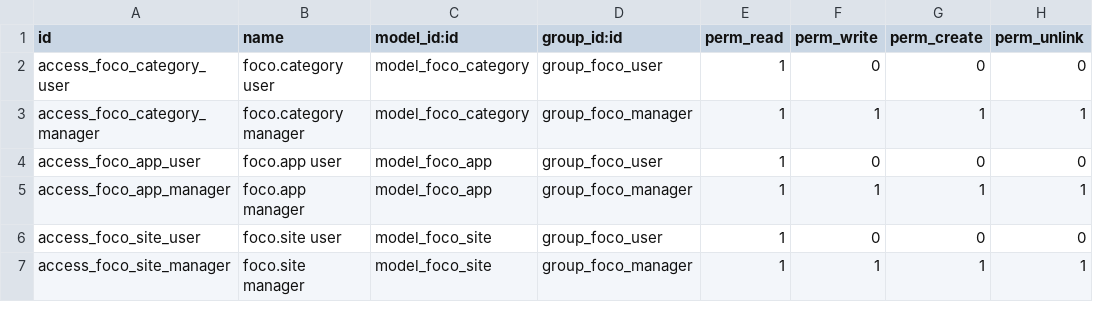
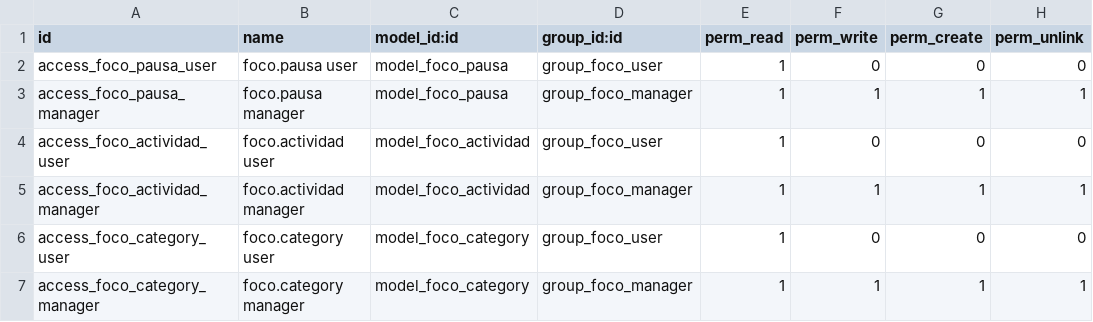
Before and after one commit to JBAmbrosio/FERBA, a CSV file: custom/addons/foco_monitor/security/ir.model.access.csv, drawn as a sheet; only a part is shown; the shorter side is filled out with more unchanged rows.

Commit message:
Foco 29.11.0: pestaña "Sin actividad" con cada pausa medida
El tramo gris del tablero ("pausas de menos de 15 min, llegada o salida")
era una resta: jornada - activo - huecos. El agente detectaba las pausas
cortas y las tiraba, asi que ese tiempo no tenia hora y el clic abria el
detalle de uso, que no dice nada de el.

- foco.pausa y foco.actividad: las pausas que no llegan a hueco (sin
  teclado ni mouse, sesion bloqueada, equipo apagado de 1 a 15 min) y la
  primera/ultima actividad del dia, con desde cuando midio el agente.
  Idempotentes; /foco/ingest las guarda en savepoints y confirma con
  pausas_stored / actividad_stored (agente 2026.10.14.1).
- foco.pausa.explicar(empleado, fecha): la linea del dia solo con lo
  medido, la cuenta del tablero con la MISMA funcion y el cuadre. Lo no
  medido no se rellena ni se cuenta como explicado; lo que el tablero
  tenga de mas sale como "sin hora".
- Pantalla OWL "Sin actividad" (foco_sinact): la cuenta, la linea del dia,
  de que esta hecho, cada pausa con su hora, y en dias sin medir los
  eventos del equipo. Claro y oscuro.
- El clic en el tramo gris del tablero abre esa pantalla con la persona y
  el dia que se miraba.

```diff
--- a/custom/addons/foco_monitor/security/ir.model.access.csv
+++ b/custom/addons/foco_monitor/security/ir.model.access.csv
@@ -1,2 +1,6 @@
 id,name,model_id:id,group_id:id,perm_read,perm_write,perm_create,perm_unlink
+access_foco_pausa_user,foco.pausa user,model_foco_pausa,group_foco_user,1,0,0,0
+access_foco_pausa_manager,foco.pausa manager,model_foco_pausa,group_foco_manager,1,1,1,1
+access_foco_actividad_user,foco.actividad user,model_foco_actividad,group_foco_user,1,0,0,0
+access_foco_actividad_manager,foco.actividad manager,model_foco_actividad,group_foco_manager,1,1,1,1
 access_foco_category_user,foco.category user,model_foco_category,group_foco_user,1,0,0,0
```
Also changed, not shown: 9 other files.
